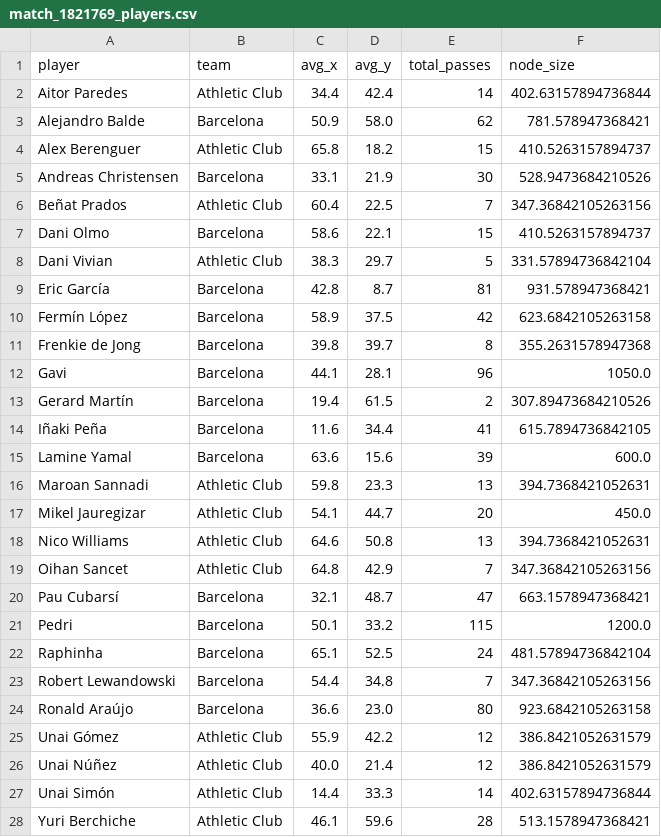
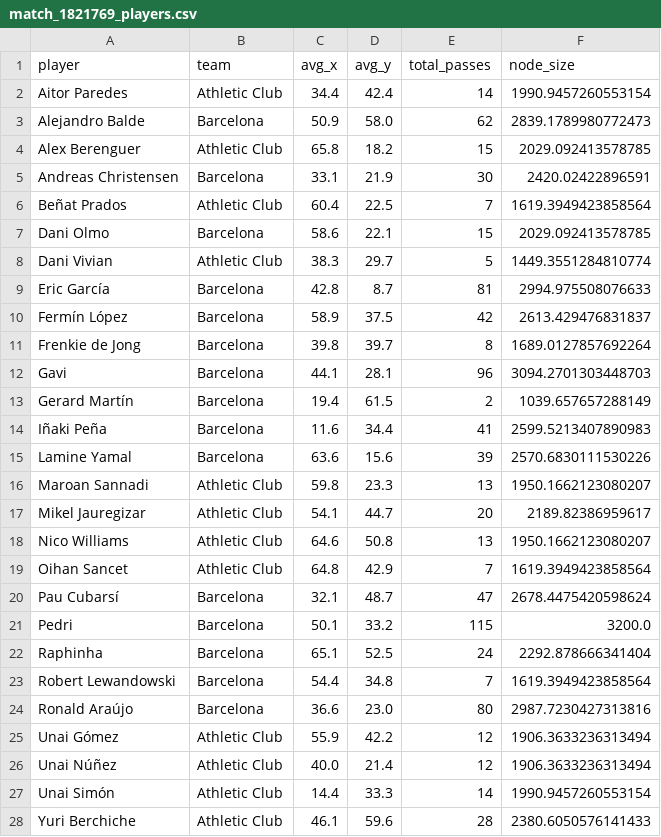
Before and after one commit to jaime-oriol/footballdecoded, a CSV file: visualization/data/match_1821769_players.csv, drawn as a sheet; only a part is shown; the diff covers the shown part only.

```diff
--- a/visualization/data/match_1821769_players.csv
+++ b/visualization/data/match_1821769_players.csv
@@ -1,28 +1,28 @@
 player,team,avg_x,avg_y,total_passes,node_size
-Aitor Paredes,Athletic Club,34.4,42.4,14,402.63157894736844
-Alejandro Balde,Barcelona,50.9,58.0,62,781.578947368421
-Alex Berenguer,Athletic Club,65.8,18.2,15,410.5263157894737
-Andreas Christensen,Barcelona,33.1,21.9,30,528.9473684210526
-Beñat Prados,Athletic Club,60.4,22.5,7,347.36842105263156
-Dani Olmo,Barcelona,58.6,22.1,15,410.5263157894737
-Dani Vivian,Athletic Club,38.3,29.7,5,331.57894736842104
-Eric García,Barcelona,42.8,8.7,81,931.578947368421
-Fermín López,Barcelona,58.9,37.5,42,623.6842105263158
-Frenkie de Jong,Barcelona,39.8,39.7,8,355.2631578947368
-Gavi,Barcelona,44.1,28.1,96,1050.0
-Gerard Martín,Barcelona,19.4,61.5,2,307.89473684210526
-Iñaki Peña,Barcelona,11.6,34.4,41,615.7894736842105
-Lamine Yamal,Barcelona,63.6,15.6,39,600.0
-Maroan Sannadi,Athletic Club,59.8,23.3,13,394.7368421052631
-Mikel Jauregizar,Athletic Club,54.1,44.7,20,450.0
-Nico Williams,Athletic Club,64.6,50.8,13,394.7368421052631
-Oihan Sancet,Athletic Club,64.8,42.9,7,347.36842105263156
-Pau Cubarsí,Barcelona,32.1,48.7,47,663.1578947368421
-Pedri,Barcelona,50.1,33.2,115,1200.0
-Raphinha,Barcelona,65.1,52.5,24,481.57894736842104
-Robert Lewandowski,Barcelona,54.4,34.8,7,347.36842105263156
-Ronald Araújo,Barcelona,36.6,23.0,80,923.6842105263158
-Unai Gómez,Athletic Club,55.9,42.2,12,386.8421052631579
-Unai Núñez,Athletic Club,40.0,21.4,12,386.8421052631579
-Unai Simón,Athletic Club,14.4,33.3,14,402.63157894736844
-Yuri Berchiche,Athletic Club,46.1,59.6,28,513.1578947368421
+Aitor Paredes,Athletic Club,34.4,42.4,14,1990.9457260553154
+Alejandro Balde,Barcelona,50.9,58.0,62,2839.1789980772473
+Alex Berenguer,Athletic Club,65.8,18.2,15,2029.092413578785
+Andreas Christensen,Barcelona,33.1,21.9,30,2420.02422896591
+Beñat Prados,Athletic Club,60.4,22.5,7,1619.3949423858564
+Dani Olmo,Barcelona,58.6,22.1,15,2029.092413578785
+Dani Vivian,Athletic Club,38.3,29.7,5,1449.3551284810774
+Eric García,Barcelona,42.8,8.7,81,2994.975508076633
+Fermín López,Barcelona,58.9,37.5,42,2613.429476831837
+Frenkie de Jong,Barcelona,39.8,39.7,8,1689.0127857692264
+Gavi,Barcelona,44.1,28.1,96,3094.2701303448703
+Gerard Martín,Barcelona,19.4,61.5,2,1039.657657288149
+Iñaki Peña,Barcelona,11.6,34.4,41,2599.5213407890983
+Lamine Yamal,Barcelona,63.6,15.6,39,2570.6830111530226
+Maroan Sannadi,Athletic Club,59.8,23.3,13,1950.1662123080207
+Mikel Jauregizar,Athletic Club,54.1,44.7,20,2189.82386959617
+Nico Williams,Athletic Club,64.6,50.8,13,1950.1662123080207
+Oihan Sancet,Athletic Club,64.8,42.9,7,1619.3949423858564
+Pau Cubarsí,Barcelona,32.1,48.7,47,2678.4475420598624
+Pedri,Barcelona,50.1,33.2,115,3200.0
+Raphinha,Barcelona,65.1,52.5,24,2292.878666341404
+Robert Lewandowski,Barcelona,54.4,34.8,7,1619.3949423858564
+Ronald Araújo,Barcelona,36.6,23.0,80,2987.7230427313816
+Unai Gómez,Athletic Club,55.9,42.2,12,1906.3633236313494
+Unai Núñez,Athletic Club,40.0,21.4,12,1906.3633236313494
+Unai Simón,Athletic Club,14.4,33.3,14,1990.9457260553154
+Yuri Berchiche,Athletic Club,46.1,59.6,28,2380.6050576141433
```
Also changed, not shown: 3 edited cells elsewhere in this file, visualization/data/match_1821769_connections.csv, 1 other file.
